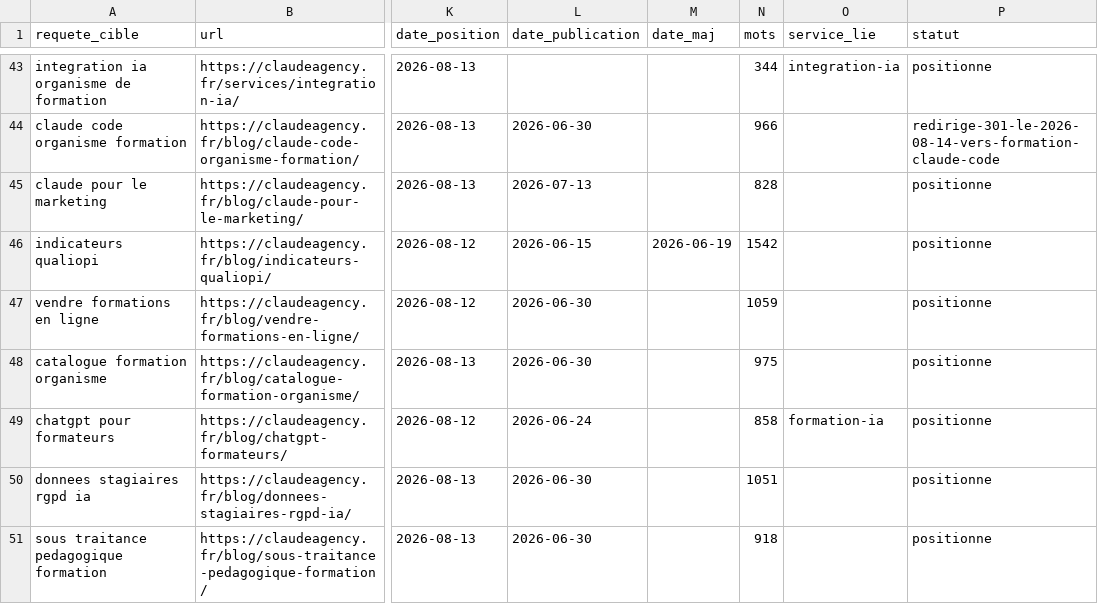
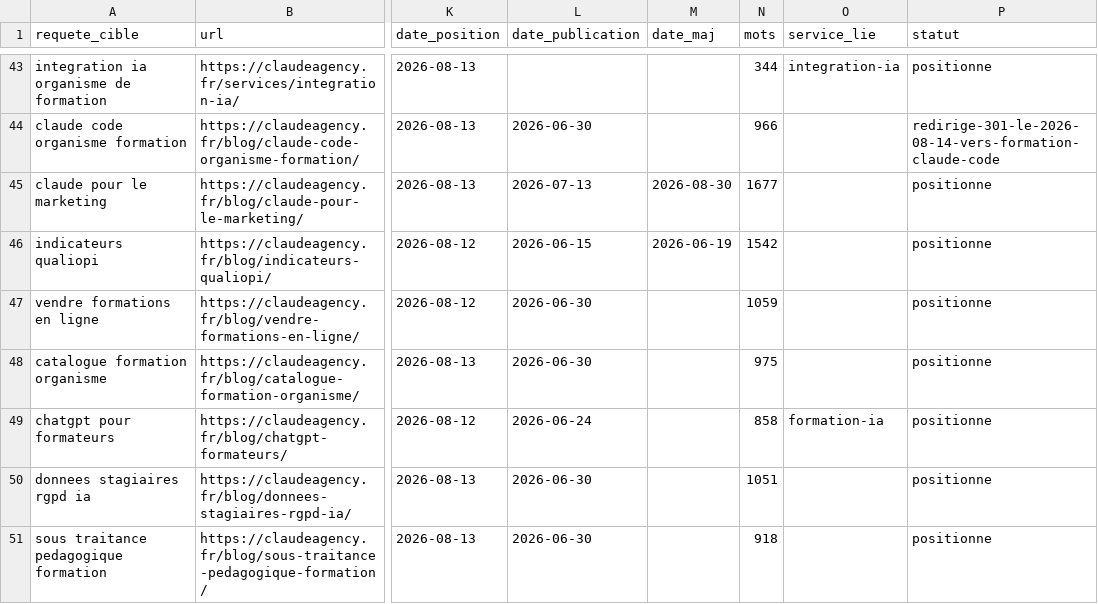
Before and after one commit to JRAYES000/CLAUDEAGENCY, a CSV file: docs/seo/REQUETES.csv, drawn as a sheet; only a part is shown, gaps mark what is left out; the diff names each change by its address in the sheet, - before the commit and + after, or states it on an @@ line.

```diff
--- a/docs/seo/REQUETES.csv
+++ b/docs/seo/REQUETES.csv
-M45 (date_maj): (empty)
+M45 (date_maj): 2026-08-30
-N45 (mots): 828
+N45 (mots): 1677
```
Also changed, not shown: 4 other files.
